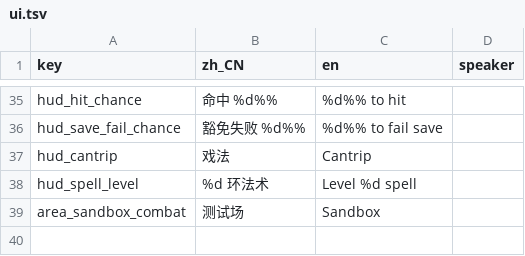
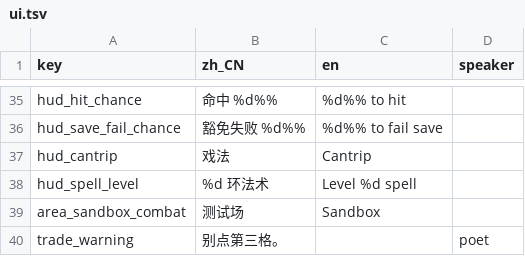
Before and after one commit to rdfzjack/InDev, a TSV file: data/text/ui.tsv, drawn as a sheet; only a part is shown, gaps mark what is left out; the diff names each change by its address in the sheet, - before the commit and + after, or states it on an @@ line.

```diff
--- a/data/text/ui.tsv
+++ b/data/text/ui.tsv
+row 40: trade_warning | 别点第三格。 |  | poet
```
Also changed, not shown: data/text/characters.tsv, data/text/dialogue.tsv, 27 other files.
